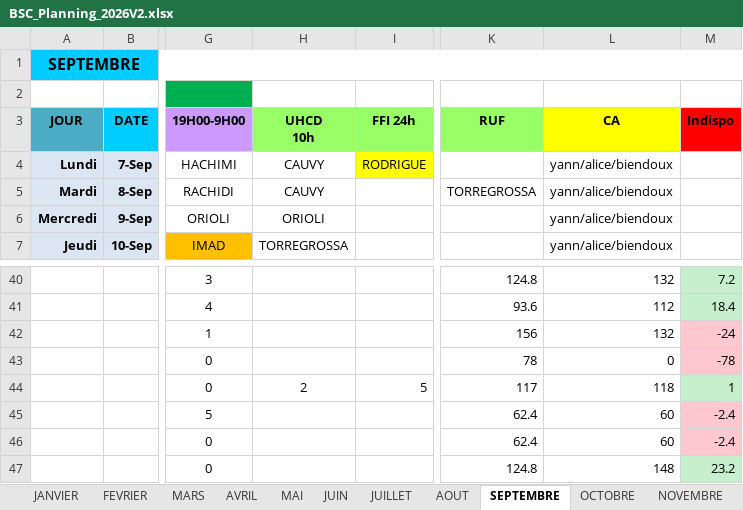
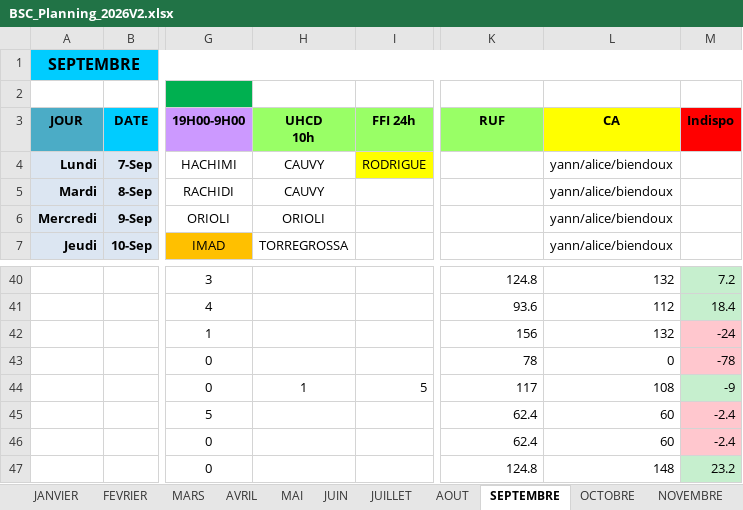
Before and after one commit to remytor-ux/planning-bsc-2026, an Excel workbook: data/BSC_Planning_2026V2.xlsx, sheet SEPTEMBRE, drawn as a sheet; only a part is shown, gaps mark what is left out; values as stored, in another font and other column widths than the file's, no borders; the diff names each change by its address in the sheet, - before the commit and + after, or states it on an @@ line.

Commit message:
Sync planning depuis OneDrive

```diff
--- a/data/BSC_Planning_2026V2.xlsx (sheet SEPTEMBRE)
+++ b/data/BSC_Planning_2026V2.xlsx (sheet SEPTEMBRE)
-K5 (RUF): TORREGROSSA
+K5 (RUF): (empty)
-H44 (UHCD 10h): 2
+H44 (UHCD 10h): 1
-L44 (CA): 118
+L44 (CA): 108
-M44 (Indispo): 1
+M44 (Indispo): -9
```
Also changed, not shown: sheet DECEMBRE.
